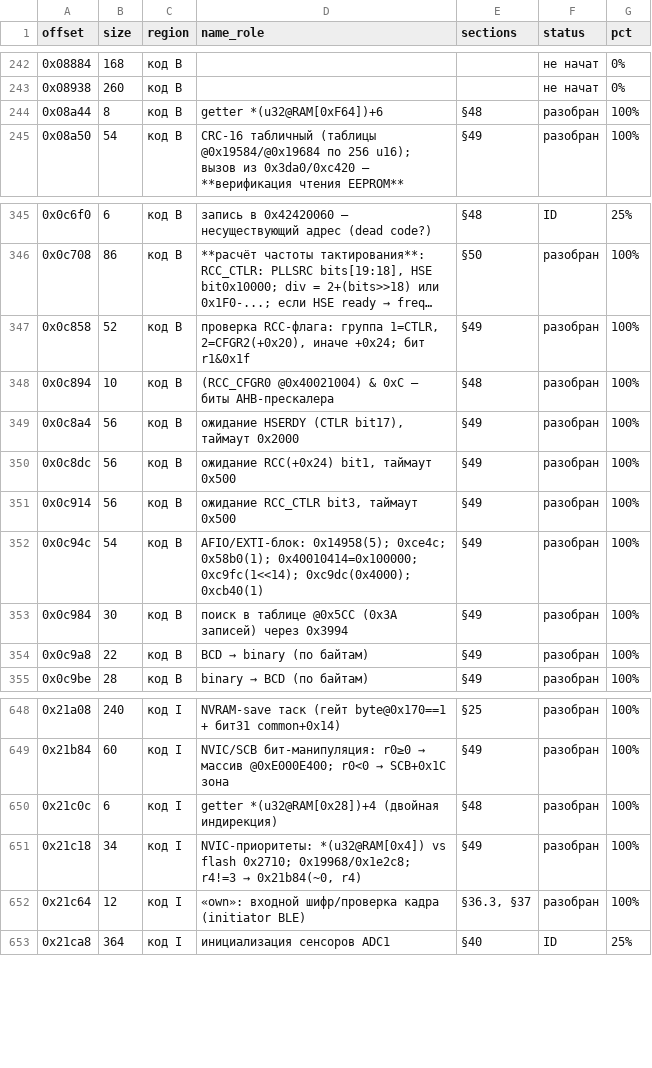
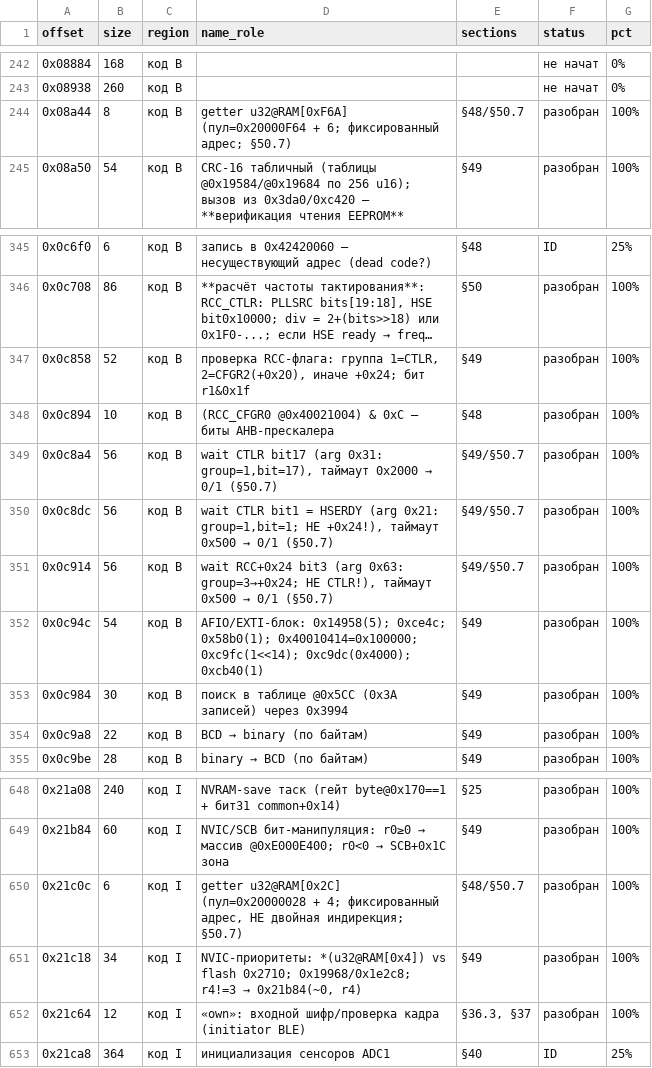
Before and after one commit to KuziaMother/SCOOTER_5_PRO, a CSV file: research/MCU_MAP.csv, drawn as a sheet; only a part is shown, gaps mark what is left out; long unchanged cells end in ….

Commit message:
§50.7.2: эмуляторная верификация батч 3 — 86/86 PASS (+30 тестов)
- func_verify.py: fixed-address getter'ы, u16-accessors, RCC set/clear-семья,
  общий флаг-чек 0xc858 (group<<5|bit), wait-циклы с таймаутами (включая
  ~240K-инструкционный прогон 0xc8a4), HSE-enable failure-path 0x10abc,
  combined-setter 0xc5b0/0xc540, драйвер @0x40003000, AFIO 0x5970
- корректировки каталога (эмуляторно):
  * 0x21c0c/0x8a44 — фиксированные адреса RAM[0x2C]/RAM[0xF6A], не двойная индирекция
  * wait-функции: 0xc8dc ждёт CTLR bit1=HSERDY (не +0x24), 0xc914 — +0x24 bit3
    (не CTLR), 0xc8a4 — CTLR bit17; расшифровка arg=group<<5|bit подтверждена
  * 0x10abc failure-path: fallback 0x003D0900 → RAM[0xB88]
  * 0xc5b0 маска CFGR0 = 0xF7C0FFFF
- покрытие каталога «разобран»: 56 → 86 из 479 (18%)

```diff
--- a/research/MCU_MAP.csv
+++ b/research/MCU_MAP.csv
@@ -243,3 +243,3 @@
 0x08938,260,код B,,,не начат,0%
-0x08a44,8,код B,getter *(u32@RAM[0xF64])+6,§48,разобран,100%
+0x08a44,8,код B,getter u32@RAM[0xF6A] (пул=0x20000F64 + 6; фиксированный адрес; §50.7),§48/§50.7,разобран,100%
 0x08a50,54,код B,CRC-16 табличный (таблицы @0x19584/@0x19684 по 256 u16); вызов из 0x3da0/0xc420 — **верификация чтения EEPROM**,§49,разобран,100%
@@ -348,5 +348,5 @@
 0x0c894,10,код B,(RCC_CFGR0 @0x40021004) & 0xC — биты AHB-прескалера,§48,разобран,100%
-0x0c8a4,56,код B,"ожидание HSERDY (CTLR bit17), таймаут 0x2000",§49,разобран,100%
-0x0c8dc,56,код B,"ожидание RCC(+0x24) bit1, таймаут 0x500",§49,разобран,100%
-0x0c914,56,код B,"ожидание RCC_CTLR bit3, таймаут 0x500",§49,разобран,100%
+0x0c8a4,56,код B,"wait CTLR bit17 (arg 0x31: group=1,bit=17), таймаут 0x2000 → 0/1 (§50.7)",§49/§50.7,разобран,100%
+0x0c8dc,56,код B,"wait CTLR bit1 = HSERDY (arg 0x21: group=1,bit=1; НЕ +0x24!), таймаут 0x500 → 0/1 (§50.7)",§49/§50.7,разобран,100%
+0x0c914,56,код B,"wait RCC+0x24 bit3 (arg 0x63: group=3→+0x24; НЕ CTLR!), таймаут 0x500 → 0/1 (§50.7)",§49/§50.7,разобран,100%
 0x0c94c,54,код B,AFIO/EXTI-блок: 0x14958(5); 0xce4c; 0x58b0(1); 0x40010414=0x100000; 0xc9fc(1<<14); 0xc9dc(0x4000); 0xcb40(1),§49,разобран,100%
@@ -649,3 +649,3 @@
 0x21b84,60,код I,NVIC/SCB бит-манипуляция: r0≥0 → массив @0xE000E400; r0<0 → SCB+0x1C зона,§49,разобран,100%
-0x21c0c,6,код I,getter *(u32@RAM[0x28])+4 (двойная индирекция),§48,разобран,100%
+0x21c0c,6,код I,"getter u32@RAM[0x2C] (пул=0x20000028 + 4; фиксированный адрес, НЕ двойная индирекция; §50.7)",§48/§50.7,разобран,100%
 0x21c18,34,код I,"NVIC-приоритеты: *(u32@RAM[0x4]) vs flash 0x2710; 0x19968/0x1e2c8; r4!=3 → 0x21b84(~0, r4)",§49,разобран,100%
```
Also changed, not shown: 6 other files.
